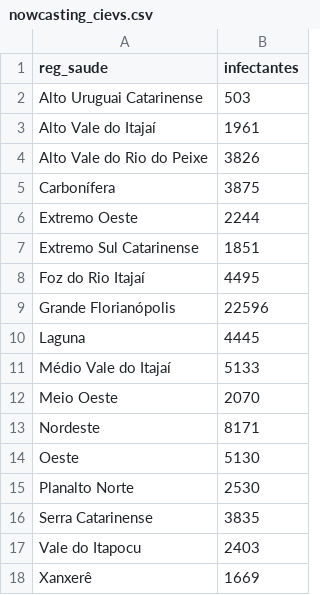
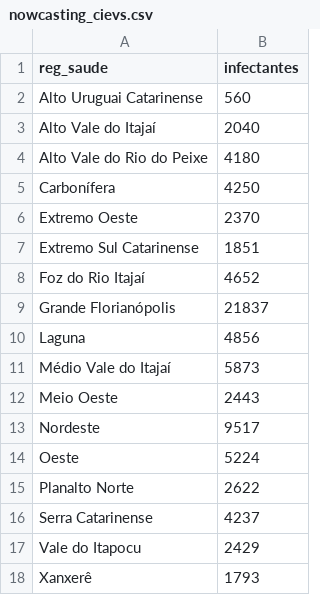
Before and after one commit to dimitribessa/cievs_sc, a CSV file: nowcasting_cievs.csv, drawn as a sheet.

Commit message:
diariamente

```diff
--- a/nowcasting_cievs.csv
+++ b/nowcasting_cievs.csv
@@ -1,18 +1,18 @@
 "reg_saude";"infectantes"
-"Alto Uruguai Catarinense";503
-"Alto Vale do Itajaí";1961
-"Alto Vale do Rio do Peixe";3826
-"Carbonífera";3875
-"Extremo Oeste";2244
+"Alto Uruguai Catarinense";560
+"Alto Vale do Itajaí";2040
+"Alto Vale do Rio do Peixe";4180
+"Carbonífera";4250
+"Extremo Oeste";2370
 "Extremo Sul Catarinense";1851
-"Foz do Rio Itajaí";4495
-"Grande Florianópolis";22596
-"Laguna";4445
-"Médio Vale do Itajaí";5133
-"Meio Oeste";2070
-"Nordeste";8171
-"Oeste";5130
-"Planalto Norte";2530
-"Serra Catarinense";3835
-"Vale do Itapocu";2403
-"Xanxerê";1669
+"Foz do Rio Itajaí";4652
+"Grande Florianópolis";21837
+"Laguna";4856
+"Médio Vale do Itajaí";5873
+"Meio Oeste";2443
+"Nordeste";9517
+"Oeste";5224
+"Planalto Norte";2622
+"Serra Catarinense";4237
+"Vale do Itapocu";2429
+"Xanxerê";1793
```
